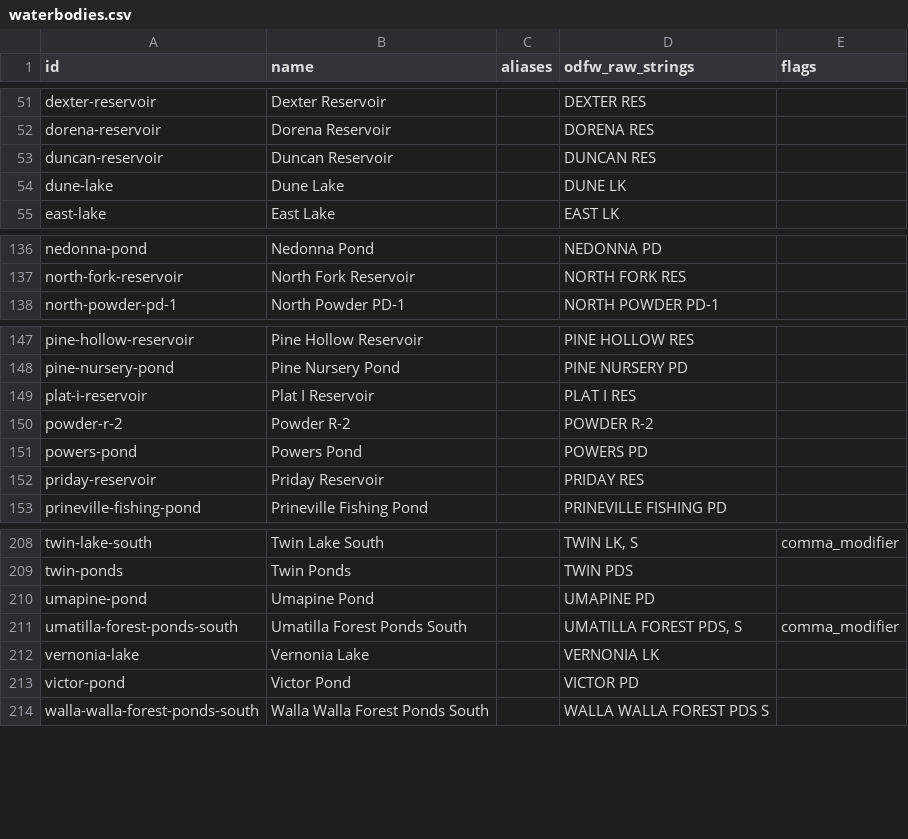
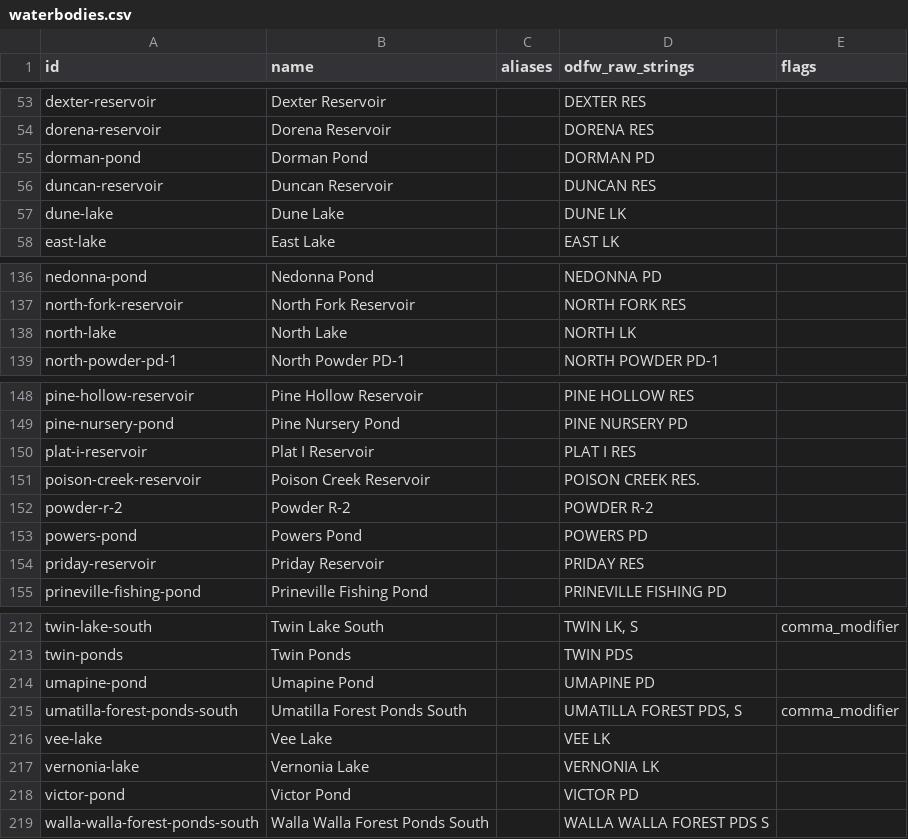
Before and after one commit to jtmayhue/Oregon-Trout-Stocking, a CSV file: data/waterbodies.csv, drawn as a sheet; only a part is shown, gaps mark what is left out; the diff covers the shown part only.

```diff
--- a/data/waterbodies.csv
+++ b/data/waterbodies.csv
@@ -52,2 +54,3 @@ dexter-reservoir,Dexter Reservoir,,DEXTER RES,
 dorena-reservoir,Dorena Reservoir,,DORENA RES,
+dorman-pond,Dorman Pond,,DORMAN PD,
 duncan-reservoir,Duncan Reservoir,,DUNCAN RES,
@@ -137,2 +137,3 @@ nedonna-pond,Nedonna Pond,,NEDONNA PD,
 north-fork-reservoir,North Fork Reservoir,,NORTH FORK RES,
+north-lake,North Lake,,NORTH LK,
 north-powder-pd-1,North Powder PD-1,,NORTH POWDER PD-1,
@@ -149,2 +150,3 @@ pine-nursery-pond,Pine Nursery Pond,,PINE NURSERY PD,
 plat-i-reservoir,Plat I Reservoir,,PLAT I RES,
+poison-creek-reservoir,Poison Creek Reservoir,,POISON CREEK RES.,
 powder-r-2,Powder R-2,,POWDER R-2,
@@ -211,2 +215,3 @@ umapine-pond,Umapine Pond,,UMAPINE PD,
 umatilla-forest-ponds-south,Umatilla Forest Ponds South,,"UMATILLA FOREST PDS, S",comma_modifier
+vee-lake,Vee Lake,,VEE LK,
 vernonia-lake,Vernonia Lake,,VERNONIA LK,
```
Also changed, not shown: 10 added rows, 9 removed rows and 7 edited cells elsewhere in this file, 19 other files.
